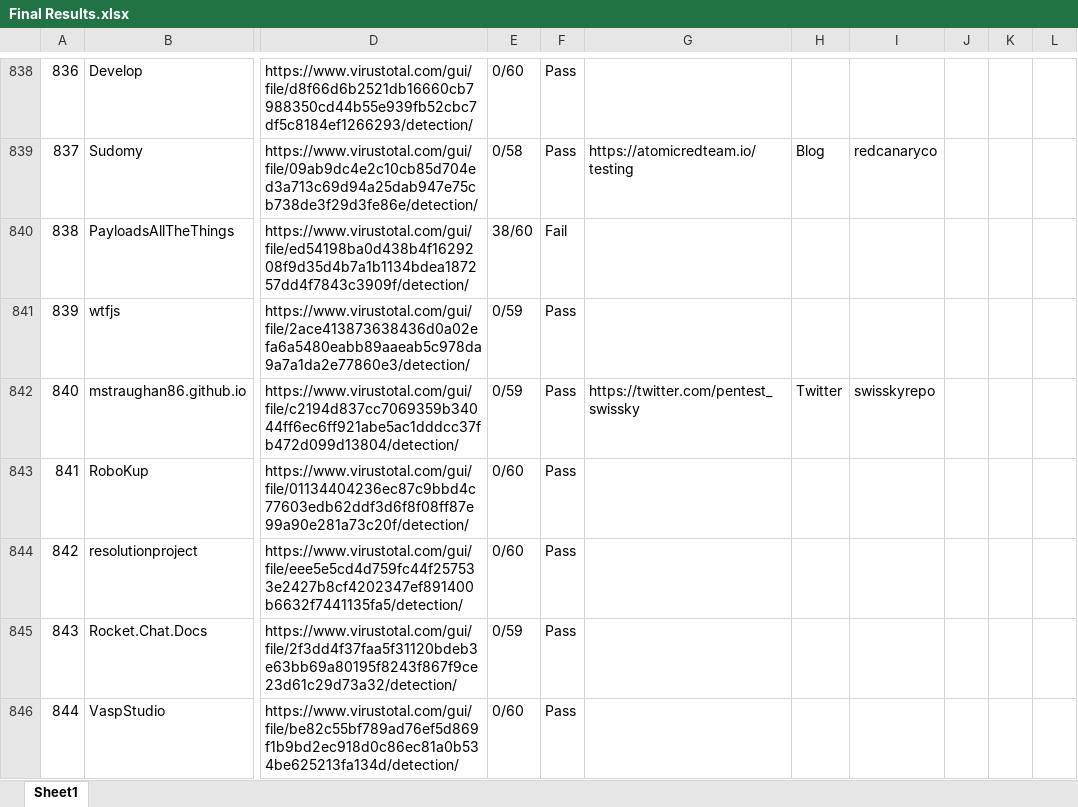
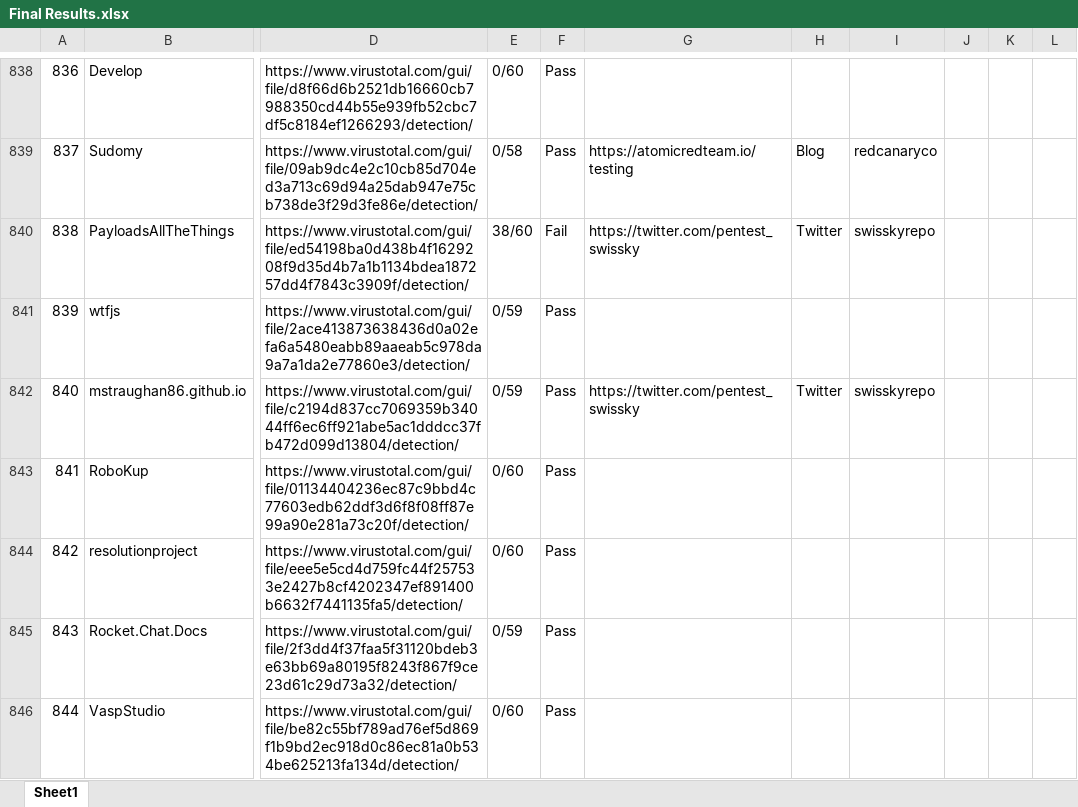
Before and after one commit to GalFawkes/Git-Smart-EECS444, an Excel workbook: Github_Malicious_Code_Research/results/Final Results.xlsx, sheet Sheet1, drawn as a sheet; only a part is shown, gaps mark what is left out; values as stored, in another font and other column widths than the file's, no borders; the diff names each change by its address in the sheet, - before the commit and + after, or states it on an @@ line.

```diff
--- a/Github_Malicious_Code_Research/results/Final Results.xlsx (sheet Sheet1)
+++ b/Github_Malicious_Code_Research/results/Final Results.xlsx (sheet Sheet1)
-G840: (empty)
+G840: https://twitter.com/pentest_swissky
-H840: (empty)
+H840: Twitter
-I840: (empty)
+I840: swisskyrepo
```
Also changed, not shown: 2 other files.
